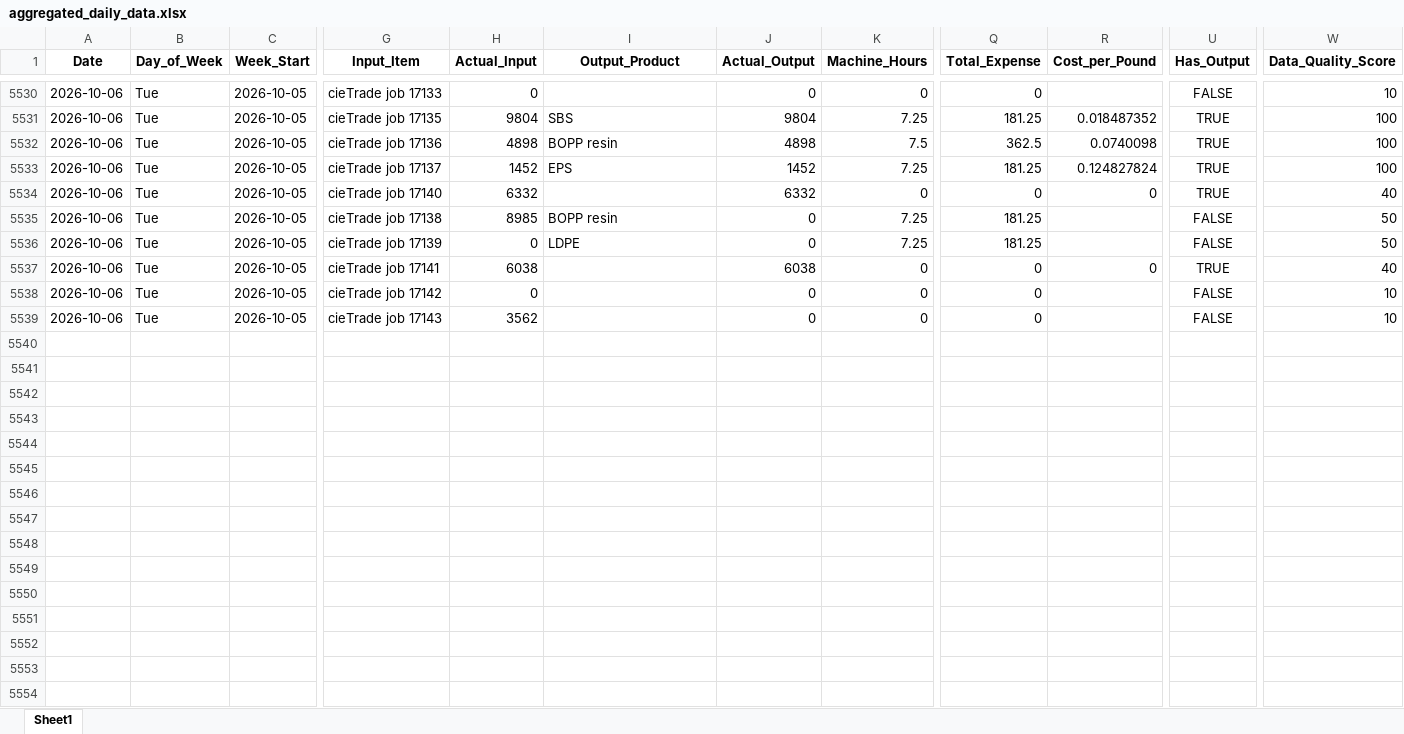
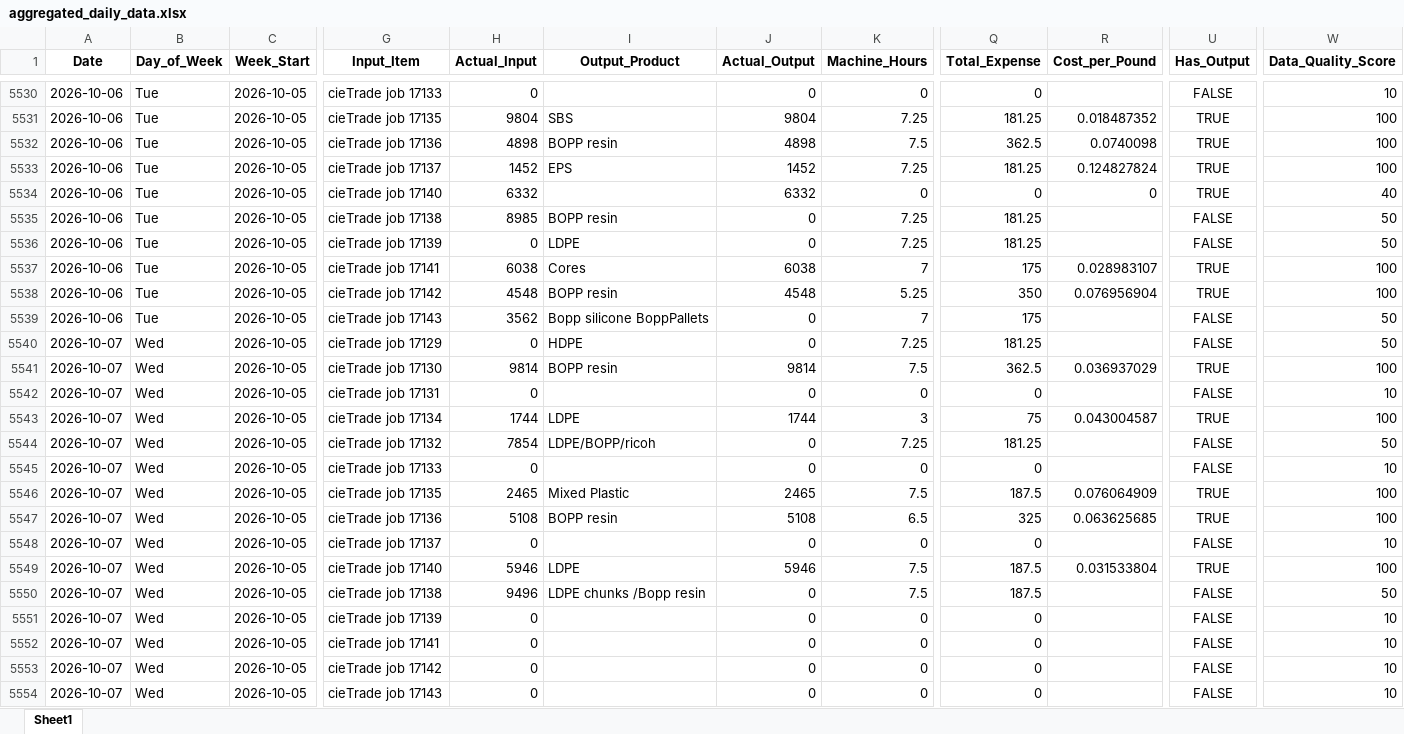
Before and after one commit to zabdulla/walton_production, an Excel workbook: data/aggregated_daily_data.xlsx, sheet Sheet1, drawn as a sheet; only a part is shown, gaps mark what is left out; values as stored, in another font and other column widths than the file's, no borders; addresses are those after the commit; rows hold the shown columns only; the diff names each change by its address in the sheet, - before the commit and + after, or states it on an @@ line.

```diff
--- a/data/aggregated_daily_data.xlsx (sheet Sheet1)
+++ b/data/aggregated_daily_data.xlsx (sheet Sheet1)
+row 5537: 2026-10-06 | Tue | 2026-10-05 | cieTrade job 17141 | 6038 | Cores | 6038 | 7 | 175 | 0.028983107 | TRUE | 100
+row 5538: 2026-10-06 | Tue | 2026-10-05 | cieTrade job 17142 | 4548 | BOPP resin | 4548 | 5.25 | 350 | 0.076956904 | TRUE | 100
+row 5539: 2026-10-06 | Tue | 2026-10-05 | cieTrade job 17143 | 3562 | Bopp silicone BoppPallets | 0 | 7 | 175 |  | FALSE | 50
+row 5540: 2026-10-07 | Wed | 2026-10-05 | cieTrade job 17129 | 0 | HDPE | 0 | 7.25 | 181.25 |  | FALSE | 50
+row 5541: 2026-10-07 | Wed | 2026-10-05 | cieTrade job 17130 | 9814 | BOPP resin | 9814 | 7.5 | 362.5 | 0.036937029 | TRUE | 100
+row 5542: 2026-10-07 | Wed | 2026-10-05 | cieTrade job 17131 | 0 |  | 0 | 0 | 0 |  | FALSE | 10
+row 5543: 2026-10-07 | Wed | 2026-10-05 | cieTrade job 17134 | 1744 | LDPE | 1744 | 3 | 75 | 0.043004587 | TRUE | 100
+row 5544: 2026-10-07 | Wed | 2026-10-05 | cieTrade job 17132 | 7854 | LDPE/BOPP/ricoh | 0 | 7.25 | 181.25 |  | FALSE | 50
+row 5545: 2026-10-07 | Wed | 2026-10-05 | cieTrade job 17133 | 0 |  | 0 | 0 | 0 |  | FALSE | 10
+row 5546: 2026-10-07 | Wed | 2026-10-05 | cieTrade job 17135 | 2465 | Mixed Plastic | 2465 | 7.5 | 187.5 | 0.076064909 | TRUE | 100
+row 5547: 2026-10-07 | Wed | 2026-10-05 | cieTrade job 17136 | 5108 | BOPP resin | 5108 | 6.5 | 325 | 0.063625685 | TRUE | 100
+row 5548: 2026-10-07 | Wed | 2026-10-05 | cieTrade job 17137 | 0 |  | 0 | 0 | 0 |  | FALSE | 10
+row 5549: 2026-10-07 | Wed | 2026-10-05 | cieTrade job 17140 | 5946 | LDPE | 5946 | 7.5 | 187.5 | 0.031533804 | TRUE | 100
+row 5550: 2026-10-07 | Wed | 2026-10-05 | cieTrade job 17138 | 9496 | LDPE chunks /Bopp resin | 0 | 7.5 | 187.5 |  | FALSE | 50
+row 5551: 2026-10-07 | Wed | 2026-10-05 | cieTrade job 17139 | 0 |  | 0 | 0 | 0 |  | FALSE | 10
-A5552:A5554 (Date): 2026-10-06
+A5552:A5554 (Date): 2026-10-07
-B5552:B5554 (Day_of_Week): Tue
+B5552:B5554 (Day_of_Week): Wed
-H5552 (Actual_Input): 6038
+H5552 (Actual_Input): 0
-J5552 (Actual_Output): 6038
+J5552 (Actual_Output): 0
-R5552 (Cost_per_Pound): 0
+R5552 (Cost_per_Pound): (empty)
-U5552 (Has_Output): TRUE
+U5552 (Has_Output): FALSE
-W5552 (Data_Quality_Score): 40
+W5552 (Data_Quality_Score): 10
-H5554 (Actual_Input): 3562
+H5554 (Actual_Input): 0
```
Also changed, not shown: data/aggregated_notes.xlsx, 4 other files.
